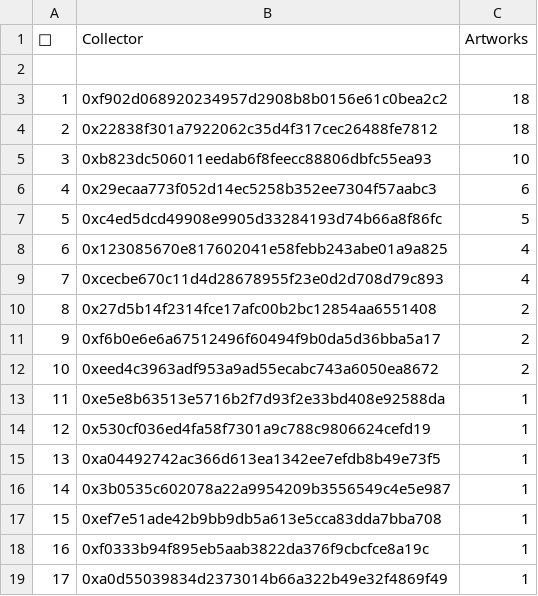
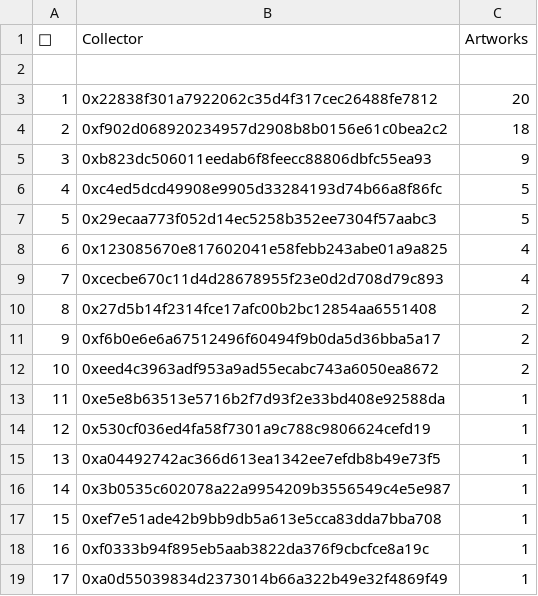
Before and after one commit to JohnOrionYoung/JOYhotPotato, a CSV file: src/python/collectors.csv, drawn as a sheet; removed rows and columns are numbered as before the commit, all else as after; the diff names each change by its address in the sheet, - before the commit and + after, or states it on an @@ line.

Commit message:
update

```diff
--- a/src/python/collectors.csv
+++ b/src/python/collectors.csv
+row 3: 1 | 0x22838f301a7922062c35d4f317cec26488fe7812 | 20
@@ column A (👑) renumbered between rows 4 and 6 @@
-row 4: 2 | 0x22838f301a7922062c35d4f317cec26488fe7812 | 18
-C5 (Artworks): 10
+C5 (Artworks): 9
-row 6: 4 | 0x29ecaa773f052d14ec5258b352ee7304f57aabc3 | 6
+row 7: 5 | 0x29ecaa773f052d14ec5258b352ee7304f57aabc3 | 5
```
